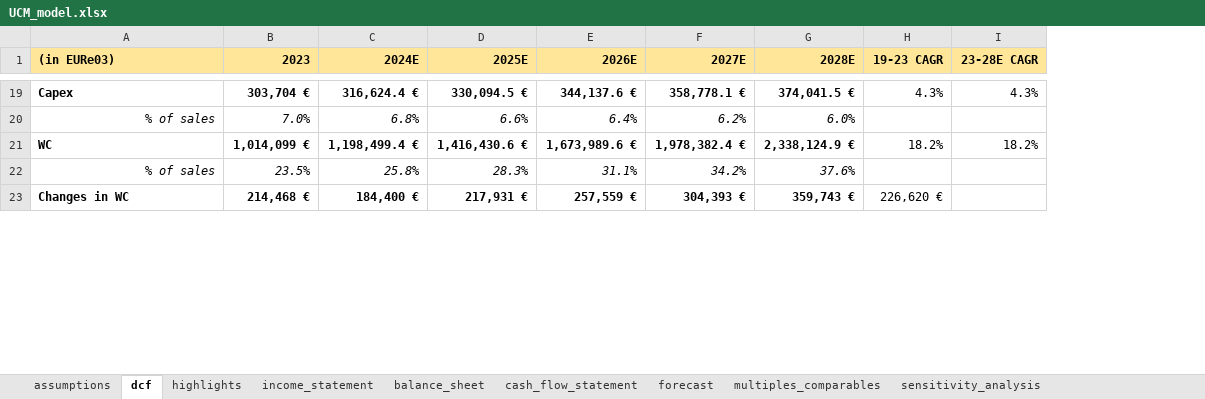
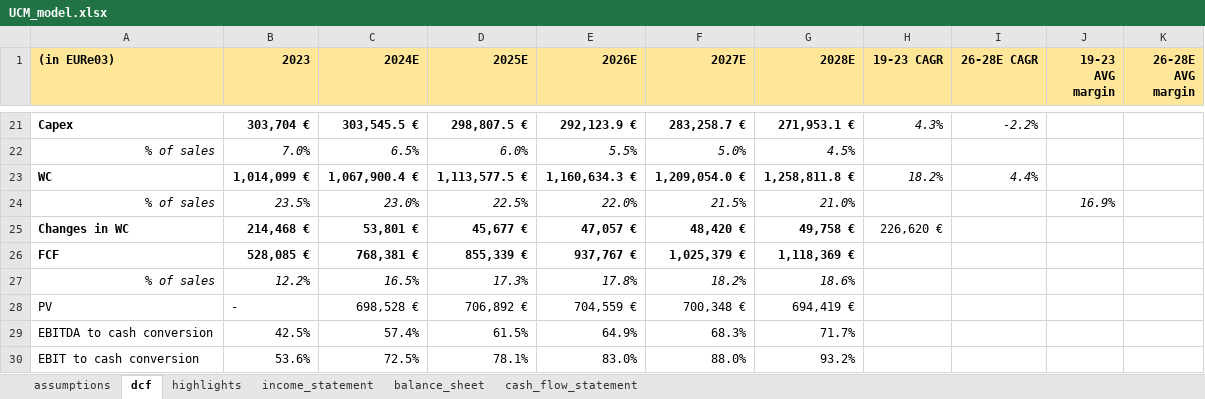
Before and after one commit to danielecampus/equity_research, an Excel workbook: Buzzi SpA/UCM_model.xlsx, sheet dcf, drawn as a sheet; only a part is shown, gaps mark what is left out; values as stored, in another font and other column widths than the file's, no borders; conditional formats not drawn; removed rows and columns are numbered as before the commit, all else as after; the diff covers the shown part only; the diff names each change by its address in the sheet, - before the commit and + after, or states it on an @@ line.

```diff
--- a/Buzzi SpA/UCM_model.xlsx (sheet dcf)
+++ b/Buzzi SpA/UCM_model.xlsx (sheet dcf)
-sheet tab: forecast
-sheet tab: multiples_comparables
-sheet tab: sensitivity_analysis
-column I (23-28E CAGR), rows 19-21: 4.3% |  | 18.2%
+column I (26-28E CAGR), rows 21-23: -2.2% |  | 4.4%
+column J (19-23 AVG margin), row 24: 16.9%
+column K (26-28E AVG margin), empty
-C21 (2024E): 316,624.4 €
+C21 (2024E): 303,545.5 €
-D21 (2025E): 330,094.5 €
+D21 (2025E): 298,807.5 €
-E21 (2026E): 344,137.6 €
+E21 (2026E): 292,123.9 €
-F21 (2027E): 358,778.1 €
+F21 (2027E): 283,258.7 €
-G21 (2028E): 374,041.5 €
+G21 (2028E): 271,953.1 €
-H21 italic: off
+H21 italic: on
-C22 (2024E): 6.8%
+C22 (2024E): 6.5%
-D22 (2025E): 6.6%
+D22 (2025E): 6.0%
-E22 (2026E): 6.4%
+E22 (2026E): 5.5%
-F22 (2027E): 6.2%
+F22 (2027E): 5.0%
-G22 (2028E): 6.0%
+G22 (2028E): 4.5%
-C23 (2024E): 1,198,499.4 €
+C23 (2024E): 1,067,900.4 €
-D23 (2025E): 1,416,430.6 €
+D23 (2025E): 1,113,577.5 €
-E23 (2026E): 1,673,989.6 €
+E23 (2026E): 1,160,634.3 €
-F23 (2027E): 1,978,382.4 €
+F23 (2027E): 1,209,054.0 €
-G23 (2028E): 2,338,124.9 €
+G23 (2028E): 1,258,811.8 €
-H23 italic: off
+H23 italic: on
-C24 (2024E): 25.8%
+C24 (2024E): 23.0%
-D24 (2025E): 28.3%
+D24 (2025E): 22.5%
-E24 (2026E): 31.1%
+E24 (2026E): 22.0%
-F24 (2027E): 34.2%
+F24 (2027E): 21.5%
-G24 (2028E): 37.6%
+G24 (2028E): 21.0%
-C25 (2024E): 184,400 €
+C25 (2024E): 53,801 €
-D25 (2025E): 217,931 €
+D25 (2025E): 45,677 €
-E25 (2026E): 257,559 €
+E25 (2026E): 47,057 €
-F25 (2027E): 304,393 €
+F25 (2027E): 48,420 €
-G25 (2028E): 359,743 €
+G25 (2028E): 49,758 €
+row 26: FCF | 528,085 € | 768,381 € | 855,339 € | 937,767 € | 1,025,379 € | 1,118,369 €
+row 27: % of sales | 12.2% | 16.5% | 17.3% | 17.8% | 18.2% | 18.6%
+row 28: PV | - | 698,528 € | 706,892 € | 704,559 € | 700,348 € | 694,419 €
+row 29: EBITDA to cash conversion | 42.5% | 57.4% | 61.5% | 64.9% | 68.3% | 71.7%
+row 30: EBIT to cash conversion | 53.6% | 72.5% | 78.1% | 83.0% | 88.0% | 93.2%
```
Also changed, not shown: 12 added rows, 16 removed rows, 2 moved rows, 41 edited cells and cell formats elsewhere in this sheet, sheet highlights, sheet assumptions, sheet income_statement, formulas that keep their value.
